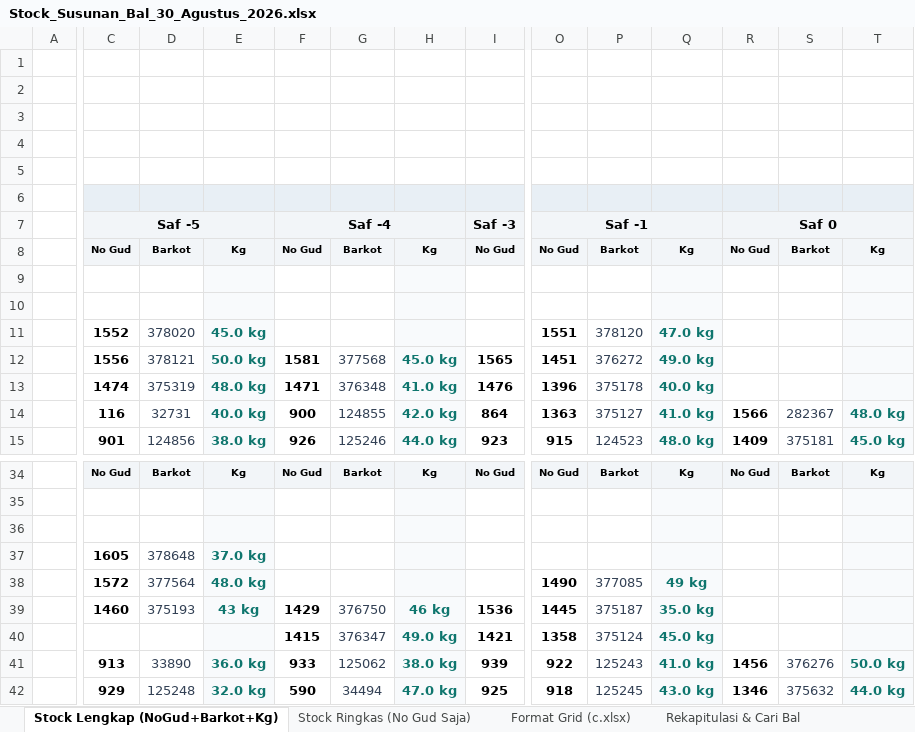
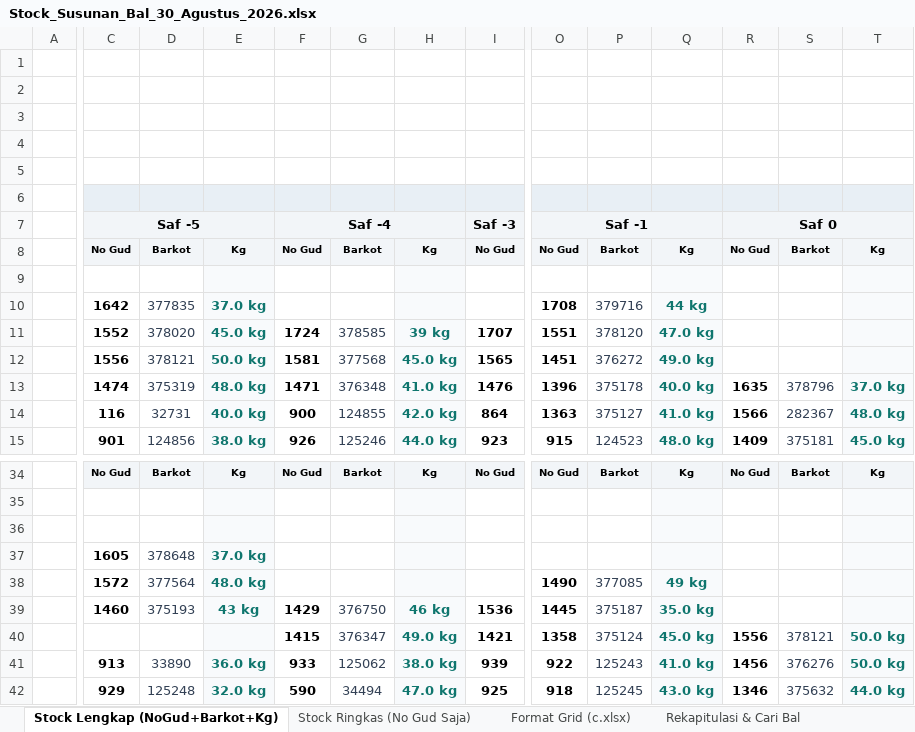
Before and after one commit to grndnstnmlk/stock-gudang-susunan, an Excel workbook: Stock_Susunan_Bal_30_Agustus_2026.xlsx, sheet Stock Lengkap (NoGud+Barkot+Kg), drawn as a sheet; only a part is shown, gaps mark what is left out; values as stored, in another font and other column widths than the file's, no borders; the diff covers the shown part only; the diff names each change by its address in the sheet, - before the commit and + after, or states it on an @@ line.

```diff
--- a/Stock_Susunan_Bal_30_Agustus_2026.xlsx (sheet Stock Lengkap (NoGud+Barkot+Kg))
+++ b/Stock_Susunan_Bal_30_Agustus_2026.xlsx (sheet Stock Lengkap (NoGud+Barkot+Kg))
-C10: (empty)
+C10: 1642
-D10: (empty)
+D10: 377835
-E10: (empty)
+E10: 37.0 kg
-O10: (empty)
+O10: 1708
-P10: (empty)
+P10: 379716
-Q10: (empty)
+Q10: 44 kg
-F11: (empty)
+F11: 1724
-G11: (empty)
+G11: 378585
-H11: (empty)
+H11: 39 kg
-I11: (empty)
+I11: 1707
-R13: (empty)
+R13: 1635
-S13: (empty)
+S13: 378796
-T13: (empty)
+T13: 37.0 kg
-R40: (empty)
+R40: 1556
-S40: (empty)
+S40: 378121
-T40: (empty)
+T40: 50.0 kg
```
Also changed, not shown: 48 edited cells elsewhere in this sheet, sheet Rekapitulasi & Cari Bal, sheet Format Grid (c.xlsx), sheet Stock Ringkas (No Gud Saja), Dokumen_Rekap_NoGud_Barkot_Kg.xlsx, c.xlsx, 6 other files.
